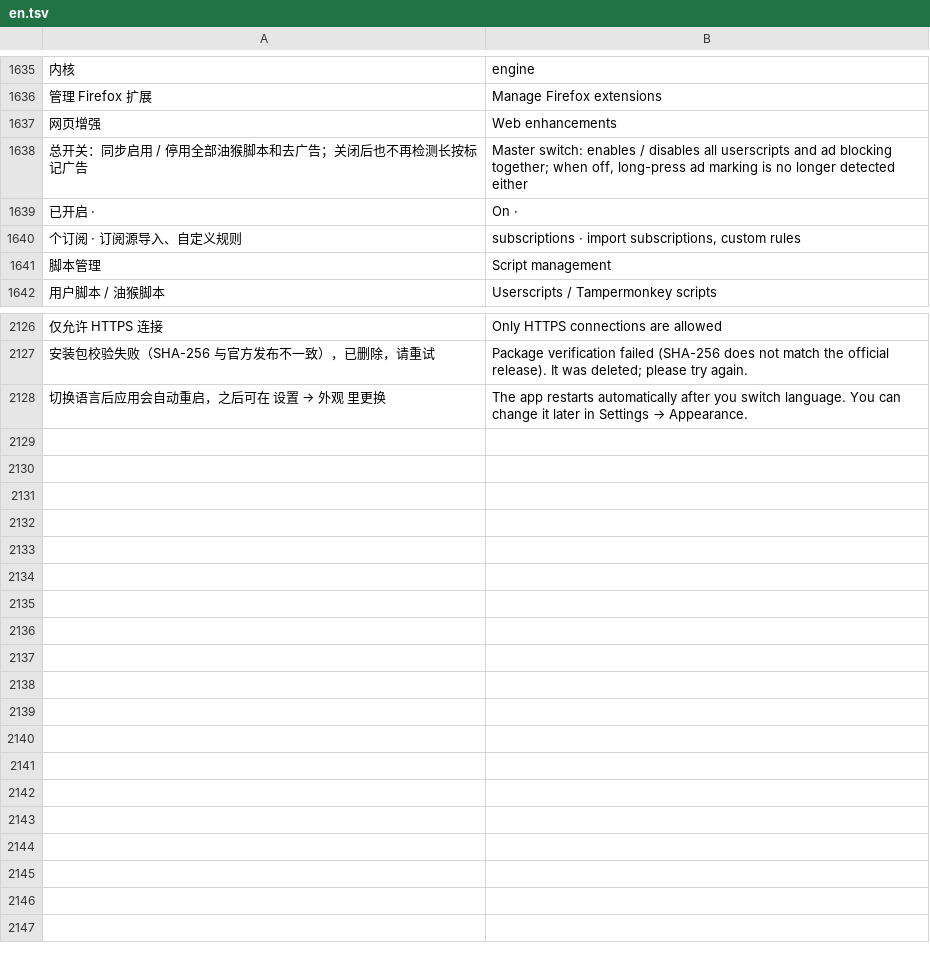
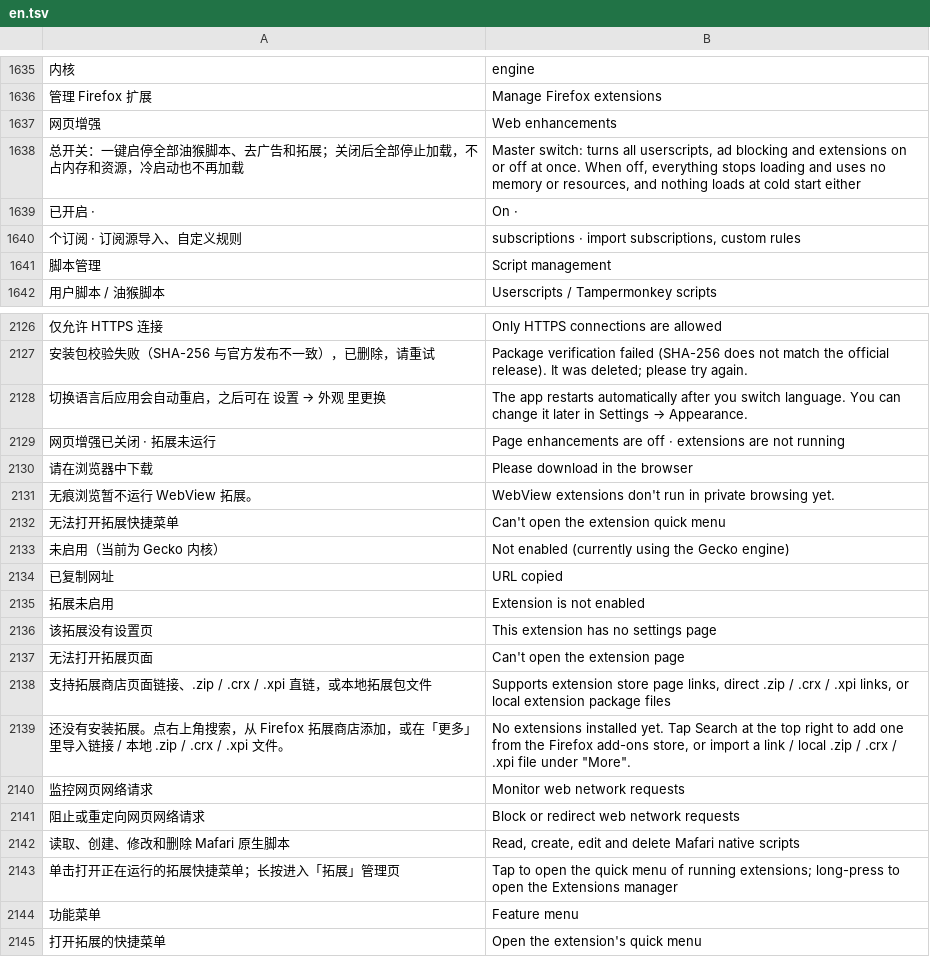
Before and after one commit to rosenii/mafari, a TSV file: app/src/main/assets/i18n/en.tsv, drawn as a sheet; only a part is shown, gaps mark what is left out; removed rows and columns are numbered as before the commit, all else as after; the diff names each change by its address in the sheet, - before the commit and + after, or states it on an @@ line.

```diff
--- a/app/src/main/assets/i18n/en.tsv
+++ b/app/src/main/assets/i18n/en.tsv
-row 1638: 总开关：同步启用 / 停用全部油猴脚本和去广告；关闭后也不再检测长按标记广告 | Master switch: enables / disables all userscripts and ad blocking together; when off, long-press ad marking is no longer detected either
+row 1638: 总开关：一键启停全部油猴脚本、去广告和拓展；关闭后全部停止加载，不占内存和资源，冷启动也不再加载 | Master switch: turns all userscripts, ad blocking and extensions on or off at once. When off, everything stops loading and uses no memory or resources, and nothing loads at cold start either
+row 2129: 网页增强已关闭 · 拓展未运行 | Page enhancements are off · extensions are not running
+row 2130: 请在浏览器中下载 | Please download in the browser
+row 2131: 无痕浏览暂不运行 WebView 拓展。 | WebView extensions don't run in private browsing yet.
+row 2132: 无法打开拓展快捷菜单 | Can't open the extension quick menu
+row 2133: 未启用（当前为 Gecko 内核） | Not enabled (currently using the Gecko engine)
+row 2134: 已复制网址 | URL copied
+row 2135: 拓展未启用 | Extension is not enabled
+row 2136: 该拓展没有设置页 | This extension has no settings page
+row 2137: 无法打开拓展页面 | Can't open the extension page
+row 2138: 支持拓展商店页面链接、.zip / .crx / .xpi 直链，或本地拓展包文件 | Supports extension store page links, direct .zip / .crx / .xpi links, or local extension package files
+row 2139: 还没有安装拓展。点右上角搜索，从 Firefox 拓展商店添加，或在「更多」里导入链接 / 本地 .zip / .crx / .xpi 文件。 | No extensions installed yet. Tap Search at the top right to add one from the Firefox add-ons store, or import a link / local .zip / .crx / .xpi file under "More".
+row 2140: 监控网页网络请求 | Monitor web network requests
+row 2141: 阻止或重定向网页网络请求 | Block or redirect web network requests
+row 2142: 读取、创建、修改和删除 Mafari 原生脚本 | Read, create, edit and delete Mafari native scripts
+row 2143: 单击打开正在运行的拓展快捷菜单；长按进入「拓展」管理页 | Tap to open the quick menu of running extensions; long-press to open the Extensions manager
+row 2144: 功能菜单 | Feature menu
+row 2145: 打开拓展的快捷菜单 | Open the extension's quick menu
```
Also changed, not shown: 3 other files.
